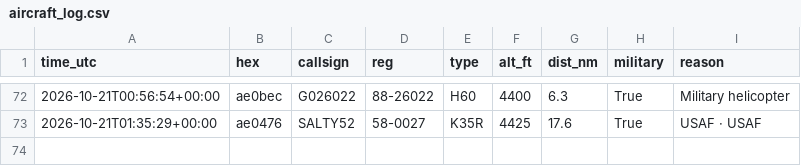
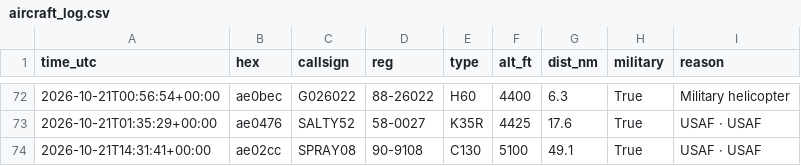
Before and after one commit to kkozinski11/aircraft-alerts, a CSV file: aircraft_log.csv, drawn as a sheet; only a part is shown, gaps mark what is left out; the diff names each change by its address in the sheet, - before the commit and + after, or states it on an @@ line.

```diff
--- a/aircraft_log.csv
+++ b/aircraft_log.csv
+row 74: 2026-10-21T14:31:41+00:00 | ae02cc | SPRAY08 | 90-9108 | C130 | 5100 | 49.1 | True | USAF · USAF
```
Also changed, not shown: 1 other file.
